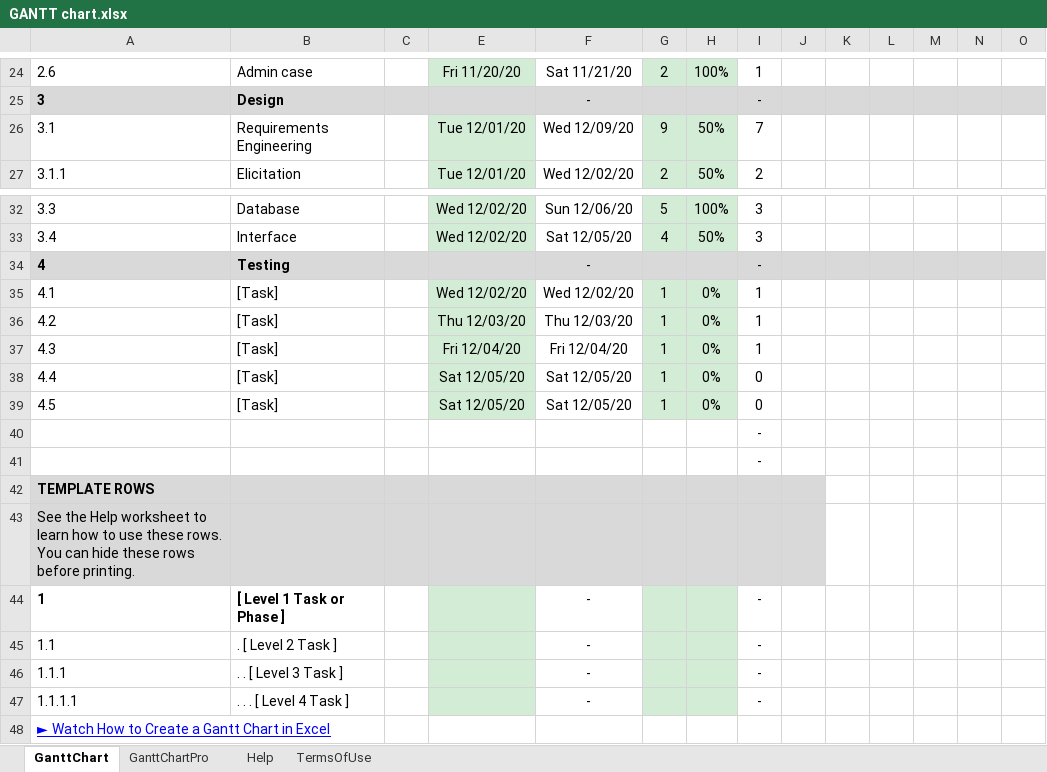
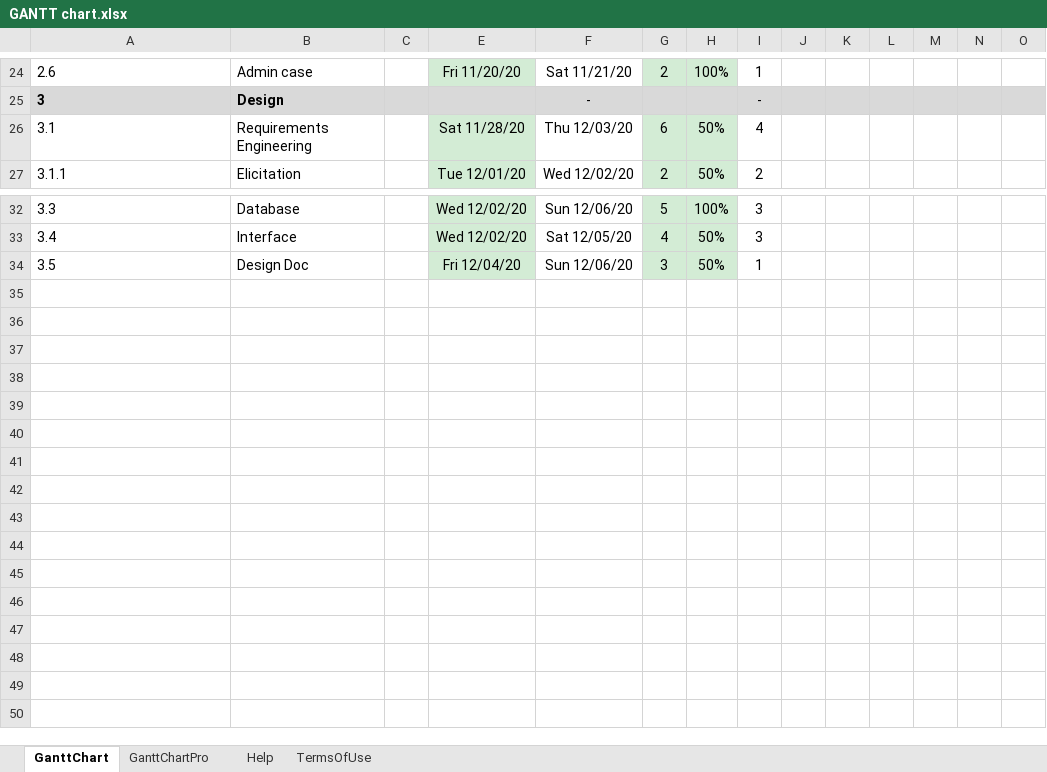
Before and after one commit to egarnie1/cs2043-project, an Excel workbook: GANTT chart.xlsx, sheet GanttChart, drawn as a sheet; only a part is shown, gaps mark what is left out; values as stored, in another font and other column widths than the file's, no borders; charts and pictures and conditional formats not drawn; removed rows and columns are numbered as before the commit, all else as after; rows hold the shown columns only; the diff names each change by its address in the sheet, - before the commit and + after, or states it on an @@ line.

Commit message:
deleted testing and did some touch ups

```diff
--- a/GANTT chart.xlsx (sheet GanttChart)
+++ b/GANTT chart.xlsx (sheet GanttChart)
-E26: Tue 12/01/20
+E26: Sat 11/28/20
-F26: Wed 12/09/20
+F26: Thu 12/03/20
-G26: 9
+G26: 6
-I26: 7
+I26: 4
-row 34: 4 | Testing |  |  | - |  |  | -
-row 35: 4.1 | [Task] |  | Wed 12/02/20 | Wed 12/02/20 | 1 | 0% | 1
-row 36: 4.2 | [Task] |  | Thu 12/03/20 | Thu 12/03/20 | 1 | 0% | 1
-row 37: 4.3 | [Task] |  | Fri 12/04/20 | Fri 12/04/20 | 1 | 0% | 1
-row 38: 4.4 | [Task] |  | Sat 12/05/20 | Sat 12/05/20 | 1 | 0% | 0
-row 39: 4.5 | [Task] |  | Sat 12/05/20 | Sat 12/05/20 | 1 | 0% | 0
-row 40:  |  |  |  |  |  |  | -
-row 41:  |  |  |  |  |  |  | -
-row 42: TEMPLATE ROWS
-row 43: See the Help worksheet to learn how to use these rows. You can hide these rows before printing.
-row 44: 1 | [ Level 1 Task or Phase ] |  |  | - |  |  | -
-row 45: 1.1 | . [ Level 2 Task ] |  |  | - |  |  | -
-row 46: 1.1.1 | . . [ Level 3 Task ] |  |  | - |  |  | -
-row 47: 1.1.1.1 | . . . [ Level 4 Task ] |  |  | - |  |  | -
-row 48: ► Watch How to Create a Gantt Chart in Excel
+row 34: 3.5 | Design Doc |  | Fri 12/04/20 | Sun 12/06/20 | 3 | 50% | 1
```
